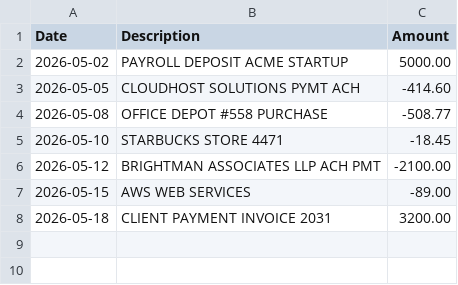
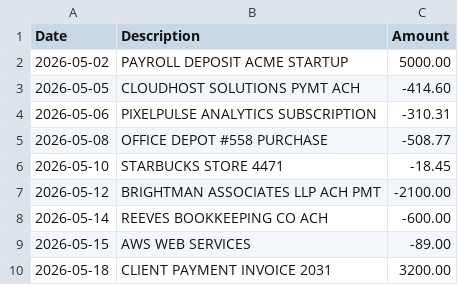
Before and after one commit to OctavianDoncea/ai-accounting-agent, a CSV file: samples/bank_statement.csv, drawn as a sheet; the diff names each change by its address in the sheet, - before the commit and + after, or states it on an @@ line.

Commit message:
Updated bank statement to include payments for the new invoices

```diff
--- a/samples/bank_statement.csv
+++ b/samples/bank_statement.csv
+row 4: 2026-05-06 | PIXELPULSE ANALYTICS SUBSCRIPTION | -310.31
+row 8: 2026-05-14 | REEVES BOOKKEEPING CO ACH | -600.00
```
